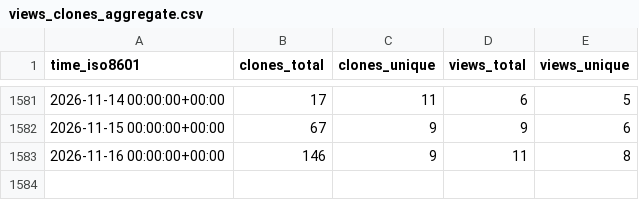
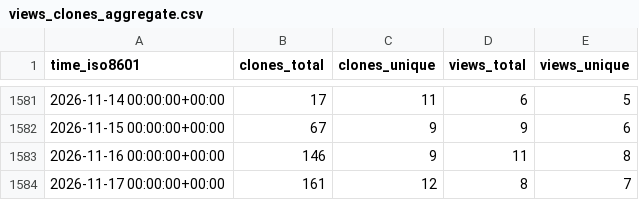
Before and after one commit to instill-ai/instill-core-stats, a CSV file: instill-ai/instill-core/ghrs-data/views_clones_aggregate.csv, drawn as a sheet; only a part is shown, gaps mark what is left out.

```diff
--- a/instill-ai/instill-core/ghrs-data/views_clones_aggregate.csv
+++ b/instill-ai/instill-core/ghrs-data/views_clones_aggregate.csv
@@ -1583 +1583,2 @@ time_iso8601,clones_total,clones_unique,views_total,views_unique
 2026-11-16 00:00:00+00:00,146,9,11,8
+2026-11-17 00:00:00+00:00,161,12,8,7
```
Also changed, not shown: 1 other file.
